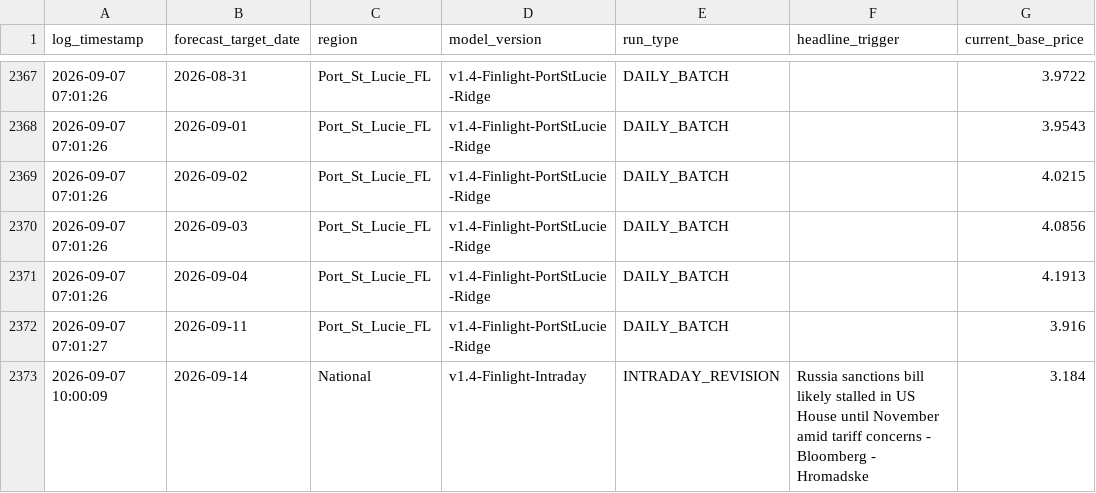
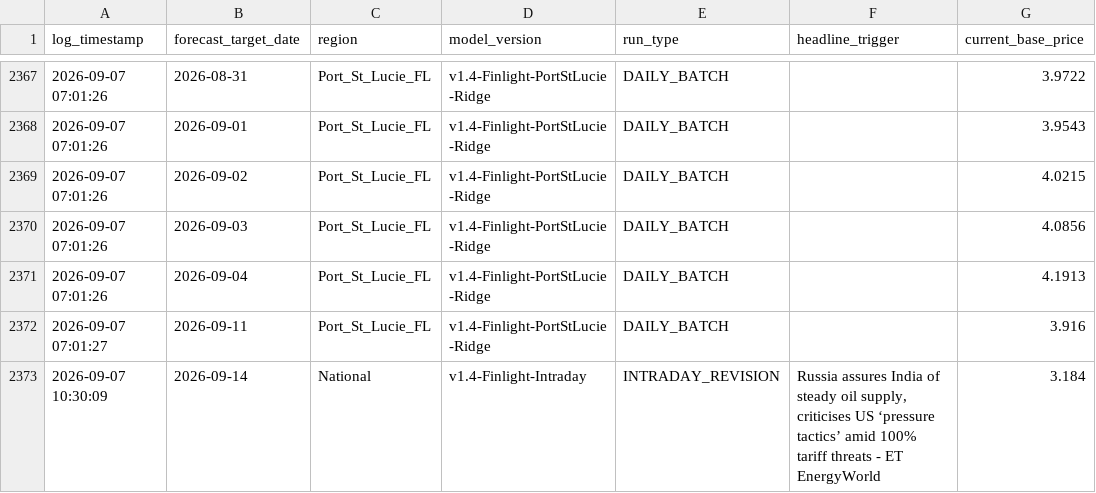
Before and after one commit to KoshiirRa/midgley, a CSV file: data/prediction_history.csv, drawn as a sheet; only a part is shown, gaps mark what is left out; the diff names each change by its address in the sheet, - before the commit and + after, or states it on an @@ line.

```diff
--- a/data/prediction_history.csv
+++ b/data/prediction_history.csv
-A2373 (log_timestamp): 2026-09-07 10:00:09
+A2373 (log_timestamp): 2026-09-07 10:30:09
-F2373 (headline_trigger): Russia sanctions bill likely stalled in US House until November amid tariff concerns - Bloomberg - Hromadske
+F2373 (headline_trigger): Russia assures India of steady oil supply, criticises US ‘pressure tactics’ amid 100% tariff threats - ET EnergyWorld
```
Also changed, not shown: 8 other files.
